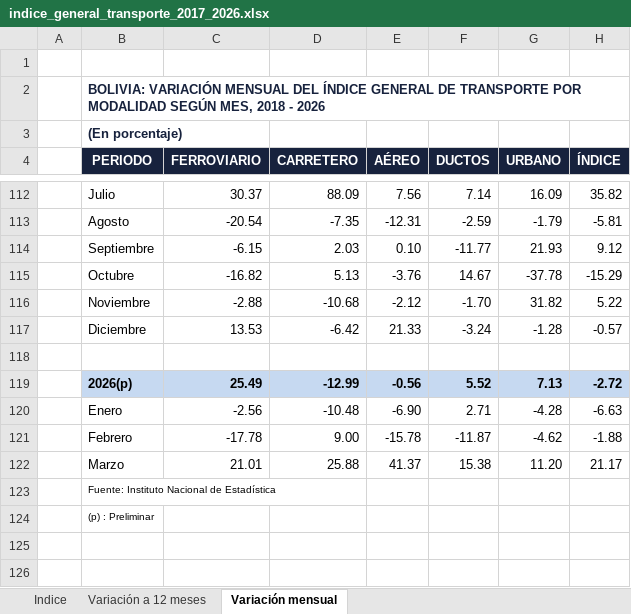
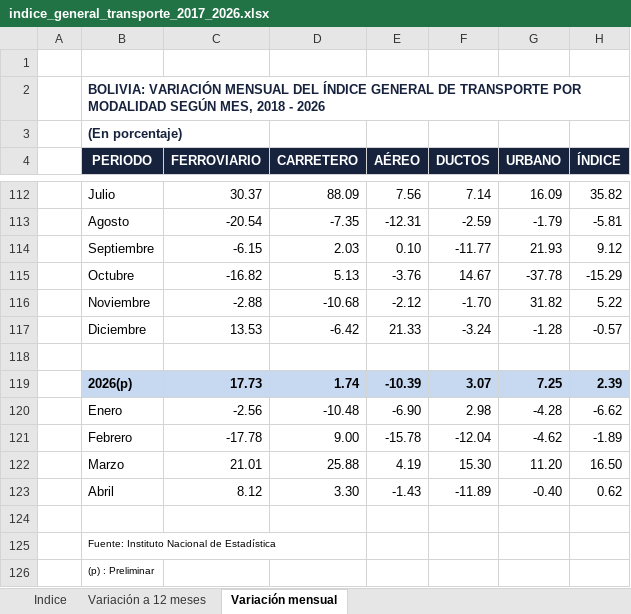
Before and after one commit to Centro-de-Estudios-POPULI/populi-actividad-economica, an Excel workbook: datos/indicadores_adelantados/transporte/indice_general_transporte_2017_2026.xlsx, sheet Variación mensual, drawn as a sheet; only a part is shown, gaps mark what is left out; values as stored, in another font and other column widths than the file's, no borders; charts and pictures not drawn; removed rows and columns are numbered as before the commit, all else as after; the diff names each change by its address in the sheet, - before the commit and + after, or states it on an @@ line.

```diff
--- a/datos/indicadores_adelantados/transporte/indice_general_transporte_2017_2026.xlsx (sheet Variación mensual)
+++ b/datos/indicadores_adelantados/transporte/indice_general_transporte_2017_2026.xlsx (sheet Variación mensual)
-row 119:  | 2026(p) | 25.49 | -12.99 | -0.56 | 5.52 | 7.13 | -2.72
+row 119:  | 2026(p) | 17.73 | 1.74 | -10.39 | 3.07 | 7.25 | 2.39
-F120 (DUCTOS): 2.71
+F120 (DUCTOS): 2.98
-H120 (ÍNDICE): -6.63
+H120 (ÍNDICE): -6.62
-F121 (DUCTOS): -11.87
+F121 (DUCTOS): -12.04
-H121 (ÍNDICE): -1.88
+H121 (ÍNDICE): -1.89
-E122 (AÉREO): 41.37
+E122 (AÉREO): 4.19
-F122 (DUCTOS): 15.38
+F122 (DUCTOS): 15.30
-H122 (ÍNDICE): 21.17
+H122 (ÍNDICE): 16.50
+row 123:  | Abril | 8.12 | 3.30 | -1.43 | -11.89 | -0.40 | 0.62
+row 124: (empty)
```
Also changed, not shown: sheet Indice, sheet Variación a 12 meses, datos/indicadores_adelantados/construccion/numero_permisos_2008_2026.xlsx, datos/indicadores_adelantados/construccion/superficie_permisos_2008_2026.xlsx, 5 other files.
